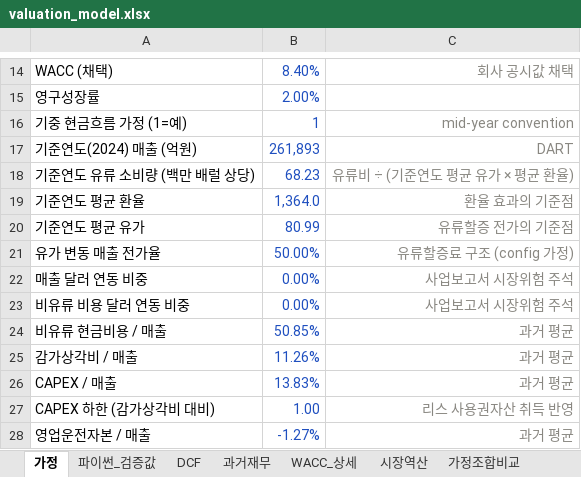
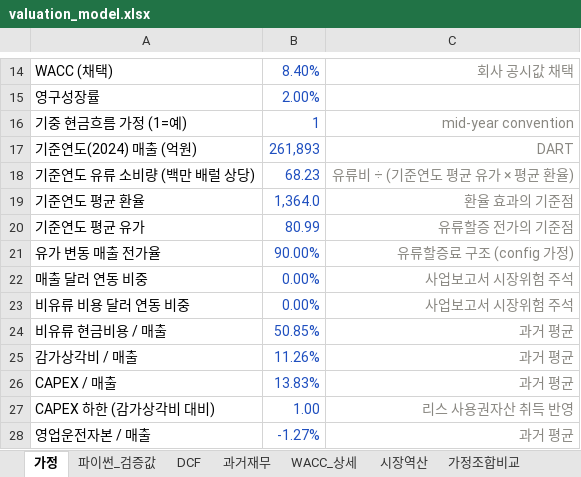
Before and after one commit to rnrjsah1515-rgb/market-linked-valuation, an Excel workbook: output/valuation_model.xlsx, sheet 가정, drawn as a sheet; only a part is shown, gaps mark what is left out; values as stored, in another font and other column widths than the file's, no borders; the diff names each change by its address in the sheet, - before the commit and + after, or states it on an @@ line.

```diff
--- a/output/valuation_model.xlsx (sheet 가정)
+++ b/output/valuation_model.xlsx (sheet 가정)
-B21: 50.00%
+B21: 90.00%
```
Also changed, not shown: sheet 헤지분석, sheet 민감도_유가_환율, sheet 민감도_WACC_g, sheet 가정조합비교, sheet 시장역산, sheet 파이썬_검증값, 13 other files.
